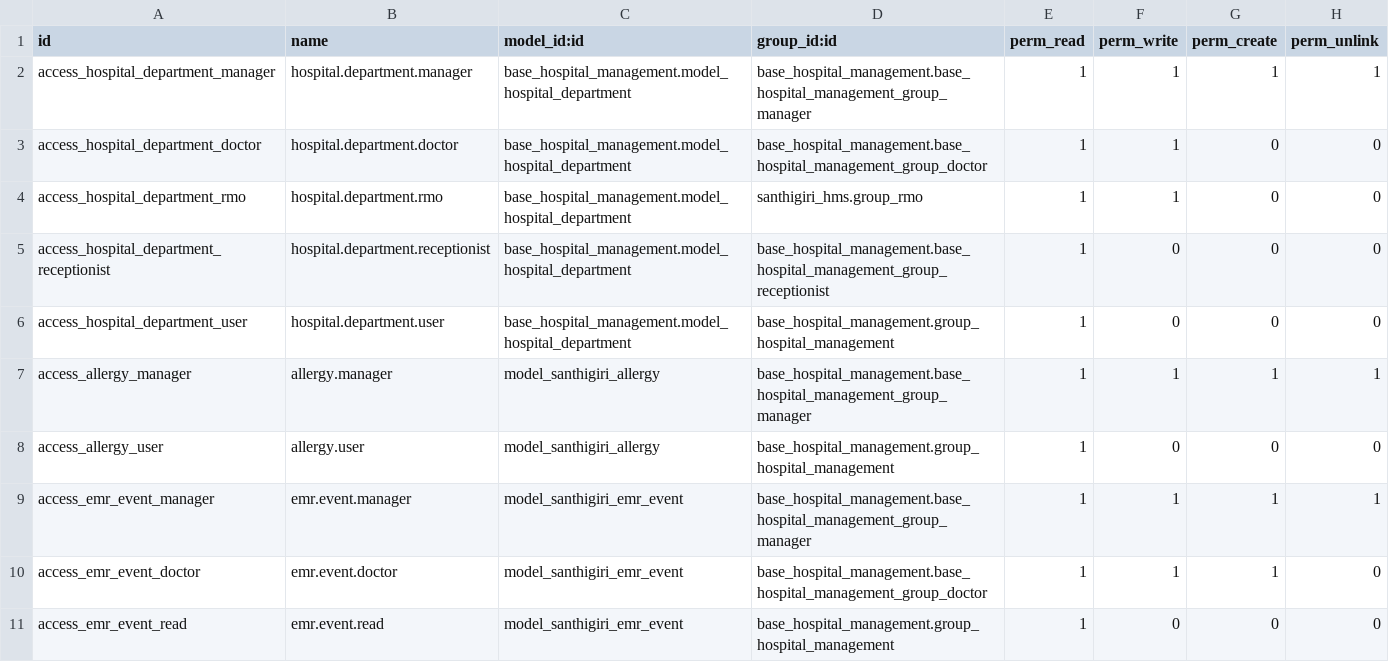
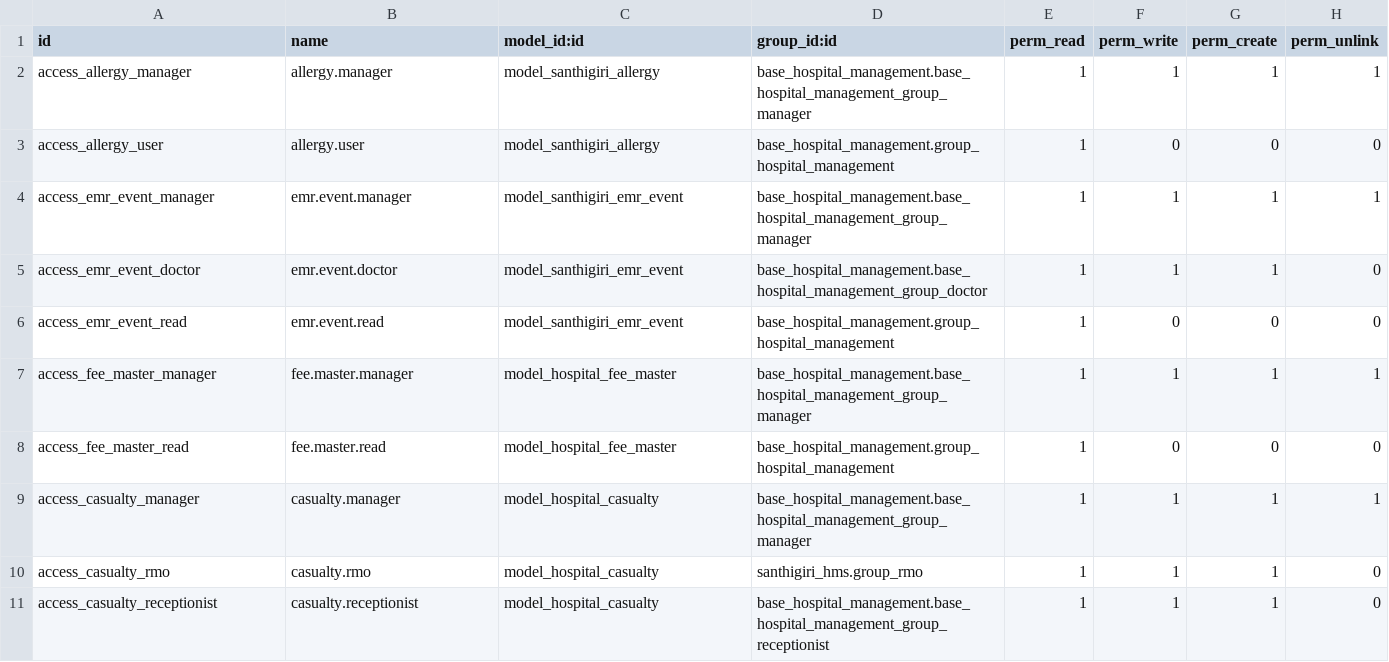
Before and after one commit to sathyaodoo/hms_19, a CSV file: santhigiri_hms/security/ir.model.access.csv, drawn as a sheet; only a part is shown; the shorter side is filled out with more unchanged rows.

Commit message:
Remove redundant hospital.department access rules from santhigiri_hms

```diff
--- a/santhigiri_hms/security/ir.model.access.csv
+++ b/santhigiri_hms/security/ir.model.access.csv
@@ -1,7 +1,2 @@
 id,name,model_id:id,group_id:id,perm_read,perm_write,perm_create,perm_unlink
-access_hospital_department_manager,hospital.department.manager,base_hospital_management.model_hospital_department,base_hospital_management.base_hospital_management_group_manager,1,1,1,1
-access_hospital_department_doctor,hospital.department.doctor,base_hospital_management.model_hospital_department,base_hospital_management.base_hospital_management_group_doctor,1,1,0,0
-access_hospital_department_rmo,hospital.department.rmo,base_hospital_management.model_hospital_department,santhigiri_hms.group_rmo,1,1,0,0
-access_hospital_department_receptionist,hospital.department.receptionist,base_hospital_management.model_hospital_department,base_hospital_management.base_hospital_management_group_receptionist,1,0,0,0
-access_hospital_department_user,hospital.department.user,base_hospital_management.model_hospital_department,base_hospital_management.group_hospital_management,1,0,0,0
 access_allergy_manager,allergy.manager,model_santhigiri_allergy,base_hospital_management.base_hospital_management_group_manager,1,1,1,1
```
